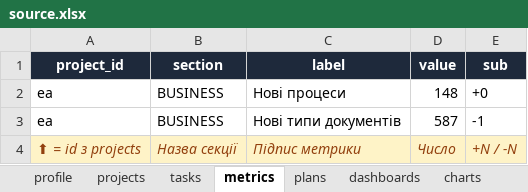
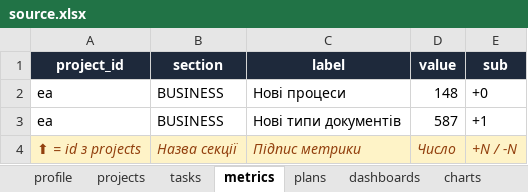
Before and after one commit to CouchPotatoHD/demo, an Excel workbook: source.xlsx, sheet metrics, drawn as a sheet; values as stored, in another font and other column widths than the file's, no borders; the diff names each change by its address in the sheet, - before the commit and + after, or states it on an @@ line.

```diff
--- a/source.xlsx (sheet metrics)
+++ b/source.xlsx (sheet metrics)
-E3 (sub): -1
+E3 (sub): +1
```
Also changed, not shown: sheet tasks, sheet plans, sheet projects.
